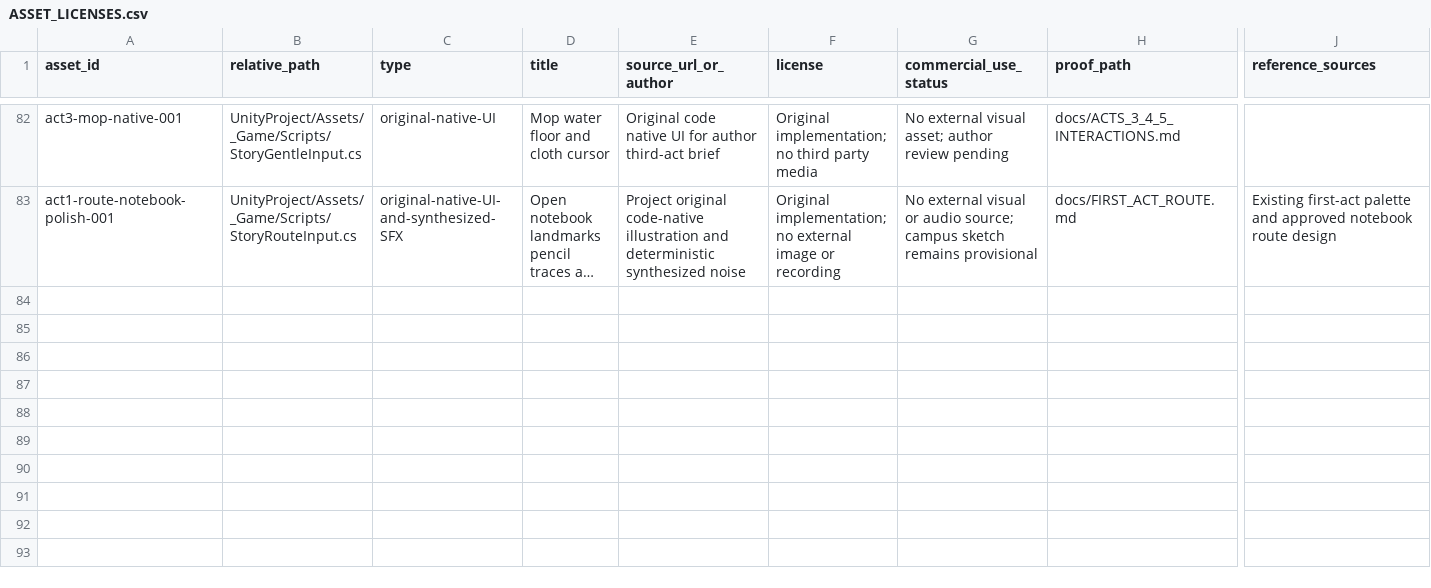
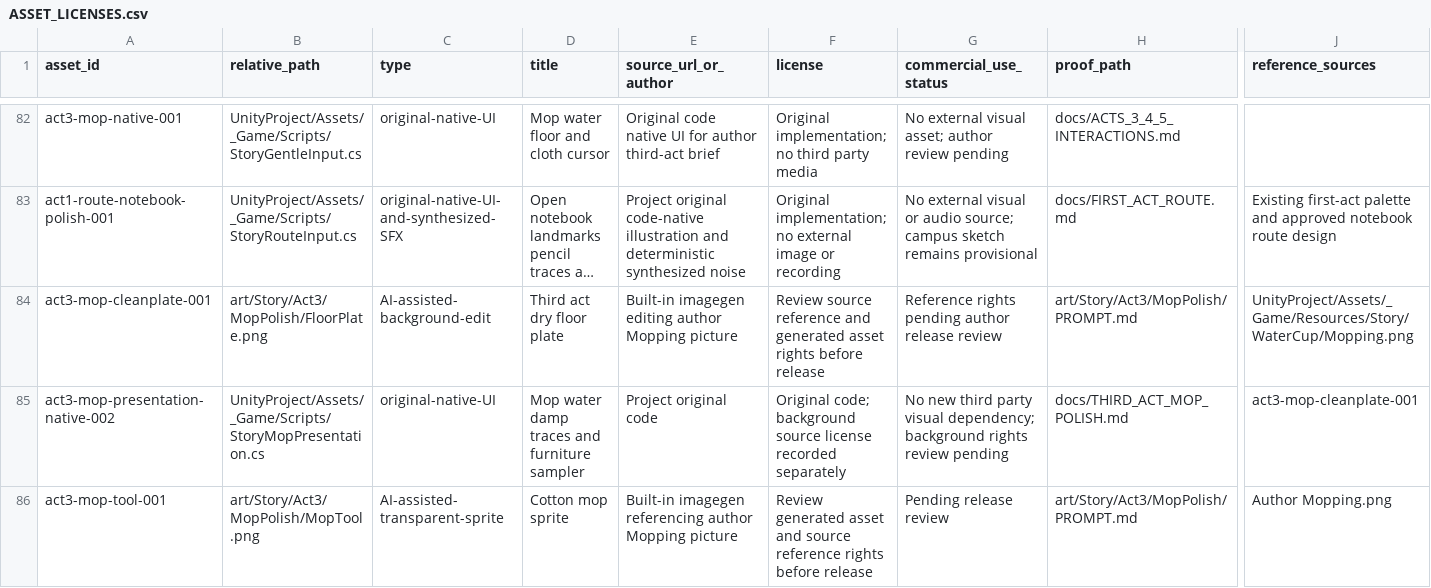
Before and after one commit to junhao-zhang7/LoveNarrativeGame, a CSV file: docs/ASSET_LICENSES.csv, drawn as a sheet; only a part is shown, gaps mark what is left out; long unchanged cells end in …; rows hold the shown columns only; the diff names each change by its address in the sheet, - before the commit and + after, or states it on an @@ line.

Commit message:
Integrate third-act mopping with classroom art and wet traces

```diff
--- a/docs/ASSET_LICENSES.csv
+++ b/docs/ASSET_LICENSES.csv
+row 84: act3-mop-cleanplate-001 | art/Story/Act3/MopPolish/FloorPlate.png | AI-assisted-background-edit | Third act dry floor plate | Built-in imagegen editing author Mopping picture | Review source reference and generated asset rights before release | Reference rights pending author release review | art/Story/Act3/MopPolish/PROMPT.md | UnityProject/Assets/_Game/Resources/Story/WaterCup/Mopping.png
+row 85: act3-mop-presentation-native-002 | UnityProject/Assets/_Game/Scripts/StoryMopPresentation.cs | original-native-UI | Mop water damp traces and furniture sampler | Project original code | Original code; background source license recorded separately | No new third party visual dependency; background rights review pending | docs/THIRD_ACT_MOP_POLISH.md | act3-mop-cleanplate-001
+row 86: act3-mop-tool-001 | art/Story/Act3/MopPolish/MopTool.png | AI-assisted-transparent-sprite | Cotton mop sprite | Built-in imagegen referencing author Mopping picture | Review generated asset and source reference rights before release | Pending release review | art/Story/Act3/MopPolish/PROMPT.md | Author Mopping.png
```
Also changed, not shown: 17 other files.
